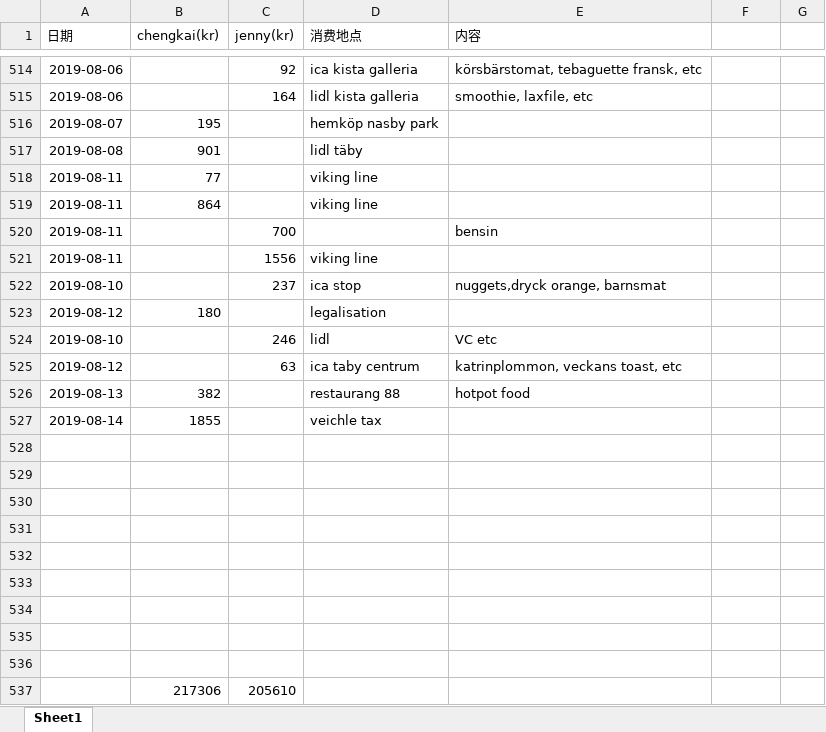
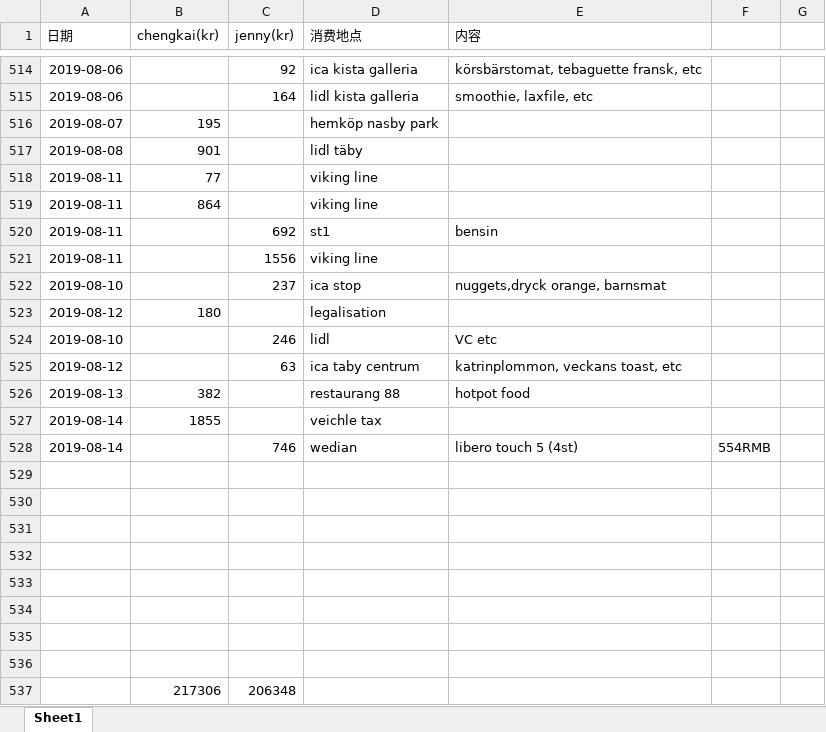
Before and after one commit to yanhuanwang/cost, an Excel workbook: Cost.xlsx, sheet Sheet1, drawn as a sheet; only a part is shown, gaps mark what is left out; values as stored, in another font and other column widths than the file's, no borders; conditional formats not drawn; removed rows and columns are numbered as before the commit, all else as after; the diff names each change by its address in the sheet, - before the commit and + after, or states it on an @@ line.

Commit message:
0814

```diff
--- a/Cost.xlsx (sheet Sheet1)
+++ b/Cost.xlsx (sheet Sheet1)
-C520 (jenny(kr)): 700
+C520 (jenny(kr)): 692
-D520 (消费地点): (empty)
+D520 (消费地点): st1
+row 528: 2019-08-14 |  | 746 | wedian | libero touch 5 (4st) | 554RMB
-row 537: (empty)
+row 537:  | 217306 | 206348
-row 537:  | 217306 | 205610
```
